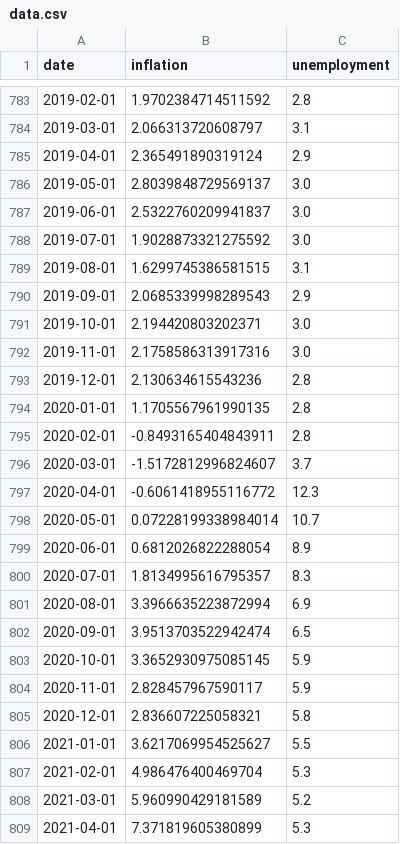
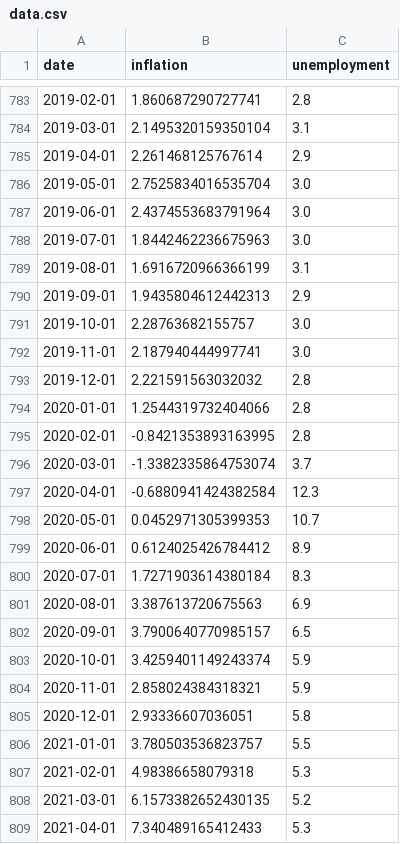
Before and after one commit to letsgoexploring/fredataPackage, a CSV file: docs/source/data.csv, drawn as a sheet; only a part is shown, gaps mark what is left out; the diff covers the shown part only.

```diff
--- a/docs/source/data.csv
+++ b/docs/source/data.csv
@@ -783,27 +783,27 @@ date,inflation,unemployment
-2019-02-01,1.9702384714511592,2.8
-2019-03-01,2.066313720608797,3.1
-2019-04-01,2.365491890319124,2.9
-2019-05-01,2.8039848729569137,3.0
-2019-06-01,2.5322760209941837,3.0
-2019-07-01,1.9028873321275592,3.0
-2019-08-01,1.6299745386581515,3.1
-2019-09-01,2.0685339998289543,2.9
-2019-10-01,2.194420803202371,3.0
-2019-11-01,2.1758586313917316,3.0
-2019-12-01,2.130634615543236,2.8
-2020-01-01,1.1705567961990135,2.8
-2020-02-01,-0.8493165404843911,2.8
-2020-03-01,-1.5172812996824607,3.7
-2020-04-01,-0.6061418955116772,12.3
-2020-05-01,0.07228199338984014,10.7
-2020-06-01,0.6812026822288054,8.9
-2020-07-01,1.8134995616795357,8.3
-2020-08-01,3.3966635223872994,6.9
-2020-09-01,3.9513703522942474,6.5
-2020-10-01,3.3652930975085145,5.9
-2020-11-01,2.828457967590117,5.9
-2020-12-01,2.836607225058321,5.8
-2021-01-01,3.6217069954525627,5.5
-2021-02-01,4.986476400469704,5.3
-2021-03-01,5.960990429181589,5.2
-2021-04-01,7.371819605380899,5.3
+2019-02-01,1.860687290727741,2.8
+2019-03-01,2.1495320159350104,3.1
+2019-04-01,2.261468125767614,2.9
+2019-05-01,2.7525834016535704,3.0
+2019-06-01,2.4374553683791964,3.0
+2019-07-01,1.8442462236675963,3.0
+2019-08-01,1.6916720966366199,3.1
+2019-09-01,1.9435804612442313,2.9
+2019-10-01,2.28763682155757,3.0
+2019-11-01,2.187940444997741,3.0
+2019-12-01,2.221591563032032,2.8
+2020-01-01,1.2544319732404066,2.8
+2020-02-01,-0.8421353893163995,2.8
+2020-03-01,-1.3382335864753074,3.7
+2020-04-01,-0.6880941424382584,12.3
+2020-05-01,0.0452971305399353,10.7
+2020-06-01,0.6124025426784412,8.9
+2020-07-01,1.7271903614380184,8.3
+2020-08-01,3.387613720675563,6.9
+2020-09-01,3.7900640770985157,6.5
+2020-10-01,3.4259401149243374,5.9
+2020-11-01,2.858024384318321,5.9
+2020-12-01,2.93336607036051,5.8
+2021-01-01,3.780503536823757,5.5
+2021-02-01,4.98386658079318,5.3
+2021-03-01,6.1573382652430135,5.2
+2021-04-01,7.340489165412433,5.3
```
Also changed, not shown: 2 added rows and 33 edited cells elsewhere in this file, 47 other files.
